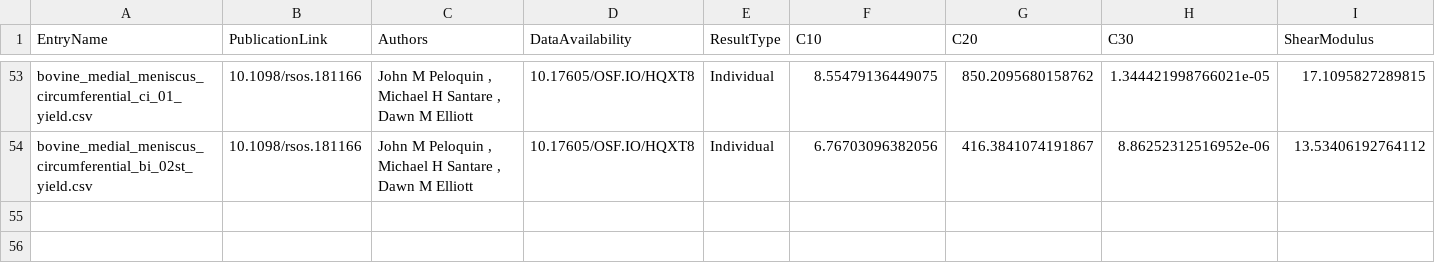
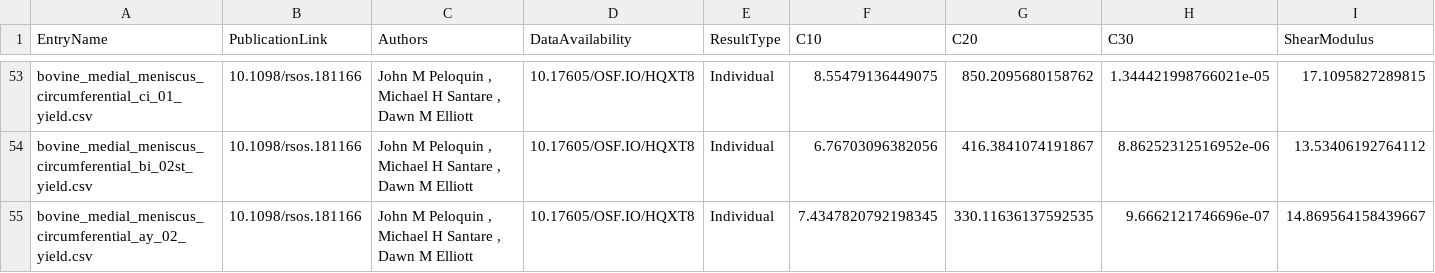
Before and after one commit to STBDATABS/Models, a CSV file: Yeoh_Results.csv, drawn as a sheet; only a part is shown, gaps mark what is left out; rows hold the shown columns only; the diff names each change by its address in the sheet, - before the commit and + after, or states it on an @@ line.

Commit message:
Append results for Yeoh with note

```diff
--- a/Yeoh_Results.csv
+++ b/Yeoh_Results.csv
+row 55: bovine_medial_meniscus_circumferential_ay_02_yield.csv | 10.1098/rsos.181166 | John M Peloquin , Michael H Santare , Dawn M Elliott | 10.17605/OSF.IO/HQXT8 | Individual | 7.4347820792198345 | 330.11636137592535 | 9.6662121746696e-07 | 14.869564158439667
```
